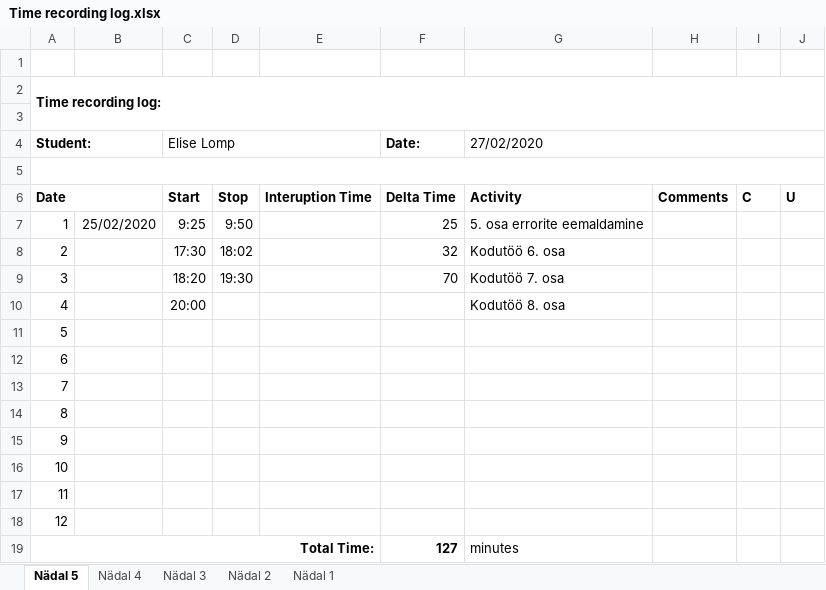
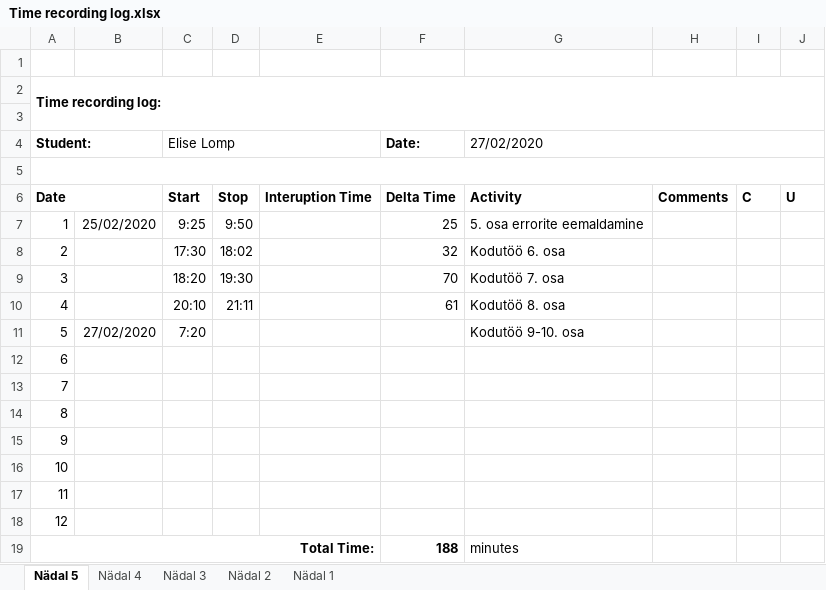
Before and after one commit to ellomp/Abc-uus, an Excel workbook: Time recording log.xlsx, sheet Nädal 5, drawn as a sheet; values as stored, in another font and other column widths than the file's, no borders; the diff names each change by its address in the sheet, - before the commit and + after, or states it on an @@ line.

```diff
--- a/Time recording log.xlsx (sheet Nädal 5)
+++ b/Time recording log.xlsx (sheet Nädal 5)
-C10 (Elise Lomp): 20:00
+C10 (Elise Lomp): 20:10
-D10: (empty)
+D10: 21:11
-F10 (Date:): (empty)
+F10 (Date:): 61
-B11: (empty)
+B11: 27/02/2020
-C11 (Elise Lomp): (empty)
+C11 (Elise Lomp): 7:20
-G11 (27/02/2020): (empty)
+G11 (27/02/2020): Kodutöö 9-10. osa
-F19 (Date:): 127
+F19 (Date:): 188
```
Also changed, not shown: 6 other files.
